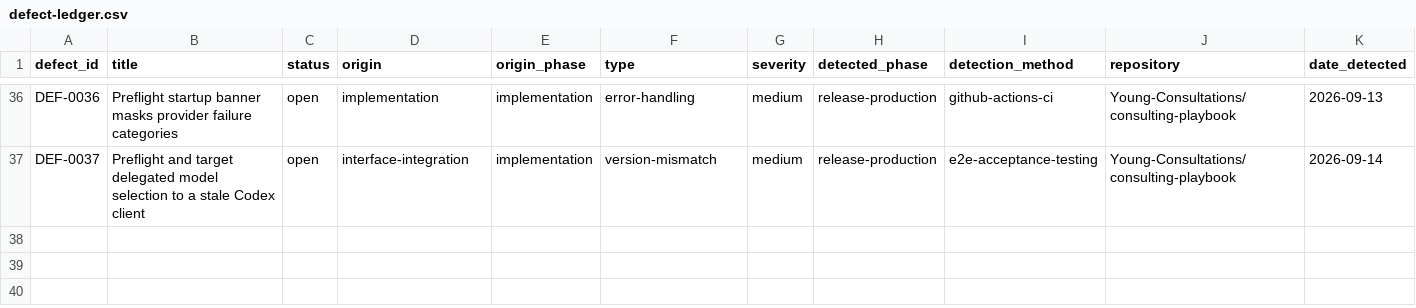
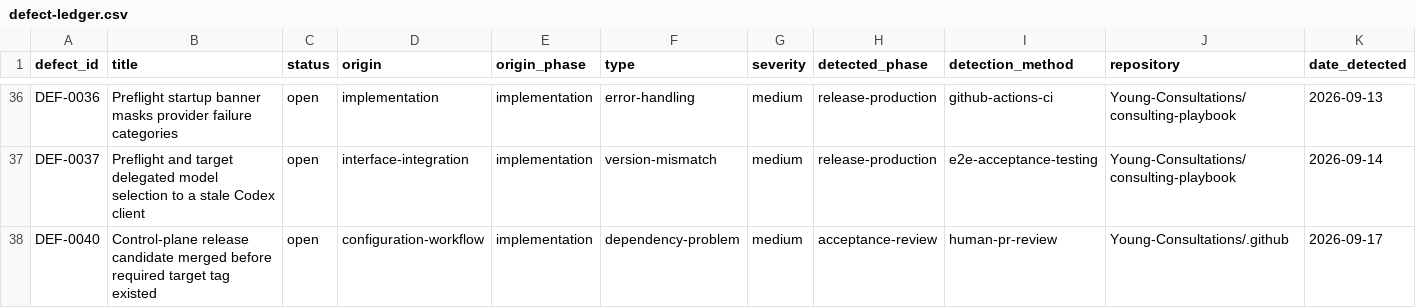
Before and after one commit to Young-Consultations/consulting-playbook, a CSV file: ai-sdlc/defects/defect-ledger.csv, drawn as a sheet; only a part is shown, gaps mark what is left out; rows hold the shown columns only; the diff names each change by its address in the sheet, - before the commit and + after, or states it on an @@ line.

Commit message:
Record DEF-0040 release gate enforcement escape

```diff
--- a/ai-sdlc/defects/defect-ledger.csv
+++ b/ai-sdlc/defects/defect-ledger.csv
+row 38: DEF-0040 | Control-plane release candidate merged before required target tag existed | open | configuration-workflow | implementation | dependency-problem | medium | acceptance-review | human-pr-review | Young-Consultations/.github | 2026-09-17
```
